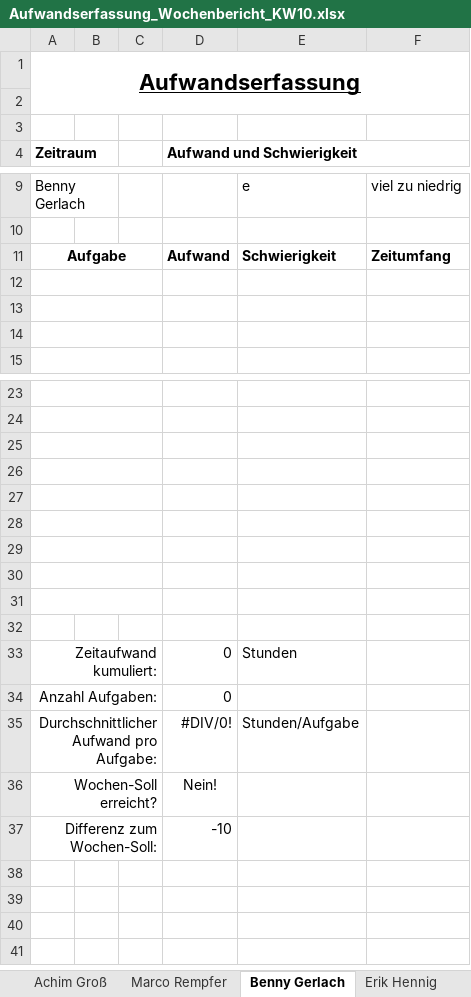
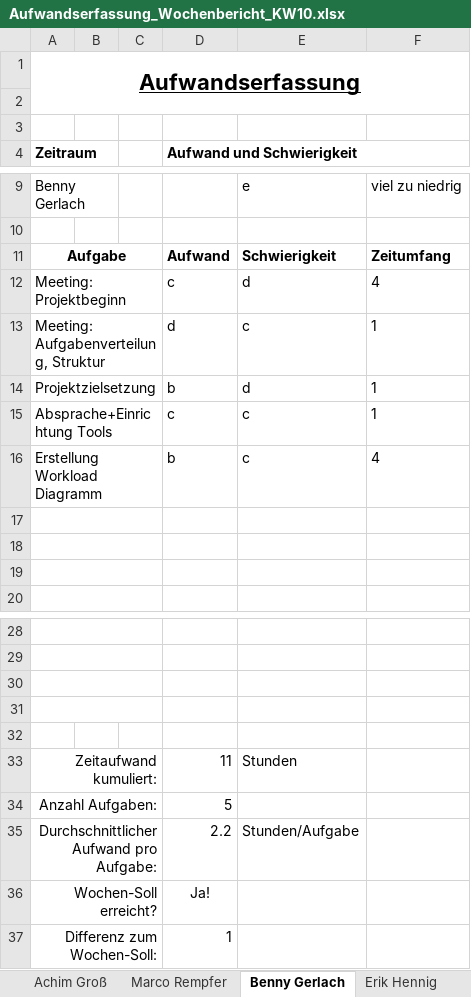
Before and after one commit to InvisibleUSA/METLAB_News, an Excel workbook: Organisation/Aufwandserfassung/Aufwandserfassung_Wochenbericht_KW10.xlsx, sheet Benny Gerlach, drawn as a sheet; only a part is shown, gaps mark what is left out; values as stored, in another font and other column widths than the file's, no borders; conditional formats not drawn; removed rows and columns are numbered as before the commit, all else as after; the diff names each change by its address in the sheet, - before the commit and + after, or states it on an @@ line.

Commit message:
Aufwandserfassung Fehler geändert
- Kleine Verlinkungsfehler ergänzt

```diff
--- a/Organisation/Aufwandserfassung/Aufwandserfassung_Wochenbericht_KW10.xlsx (sheet Benny Gerlach)
+++ b/Organisation/Aufwandserfassung/Aufwandserfassung_Wochenbericht_KW10.xlsx (sheet Benny Gerlach)
+row 12: Meeting: Projektbeginn |  |  | c | d | 4
+row 13: Meeting: Aufgabenverteilung, Struktur |  |  | d | c | 1
+row 14: Projektzielsetzung |  |  | b | d | 1
+row 15: Absprache+Einrichtung Tools |  |  | c | c | 1
+row 16: Erstellung Workload Diagramm |  |  | b | c | 4
-A27:C27 merged
-row 28: (empty)
-row 29: (empty)
-row 30: (empty)
-row 31: (empty)
-row 32: (empty)
-D33 (Aufwand und Schwierigkeit): 0
+D33 (Aufwand und Schwierigkeit): 11
-D34 (Aufwand und Schwierigkeit): 0
+D34 (Aufwand und Schwierigkeit): 5
-D35 (Aufwand und Schwierigkeit): #DIV/0!
+D35 (Aufwand und Schwierigkeit): 2.2
-D36 (Aufwand und Schwierigkeit): Nein!
+D36 (Aufwand und Schwierigkeit): Ja!
-D37 (Aufwand und Schwierigkeit): -10
+D37 (Aufwand und Schwierigkeit): 1
```
Also changed, not shown: sheet Gesamt, sheet Lukas Niedergriese, formulas that keep their value.
